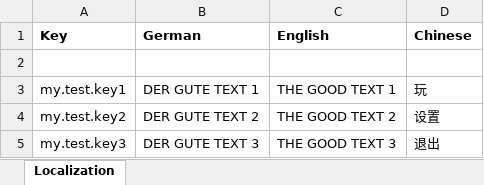
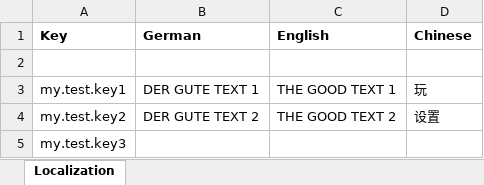
Before and after one commit to PRODUKTIVKELLER/simple-localization-development-wrapper, an Excel workbook: Assets/StreamingAssets/configuration.xlsx, sheet Localization, drawn as a sheet; values as stored, in another font and other column widths than the file's, no borders; the diff names each change by its address in the sheet, - before the commit and + after, or states it on an @@ line.

Commit message:
[FEATURE] Add 'OnlyActiveForLanguage' examples to the test scene and remove a few translations to test the import warning log.

```diff
--- a/Assets/StreamingAssets/configuration.xlsx (sheet Localization)
+++ b/Assets/StreamingAssets/configuration.xlsx (sheet Localization)
-B5 (German): DER GUTE TEXT 3
+B5 (German): (empty)
-C5 (English): THE GOOD TEXT 3
+C5 (English): (empty)
-D5 (Chinese): 退出
+D5 (Chinese): (empty)
```
Also changed, not shown: 3 other files.
